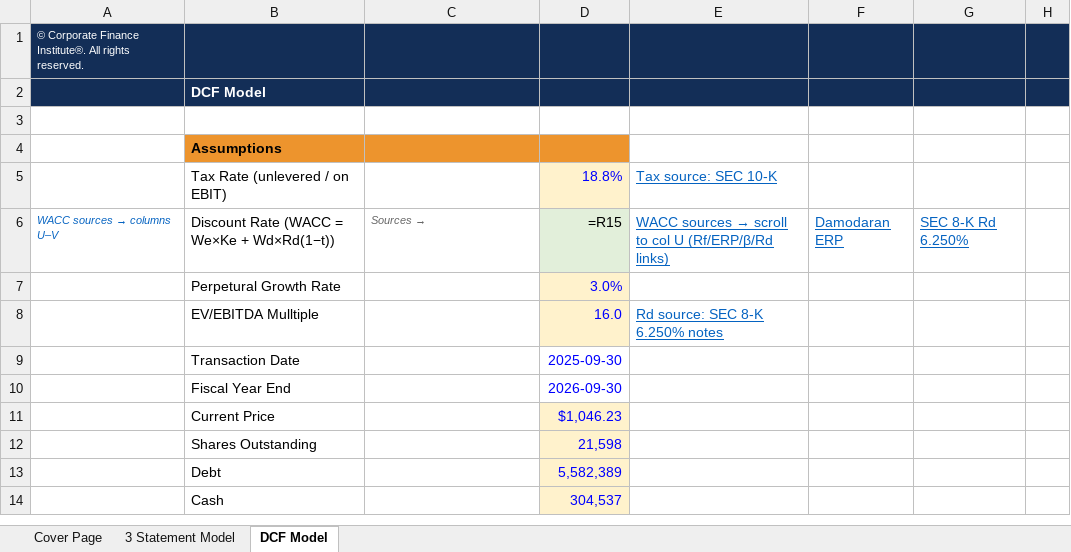
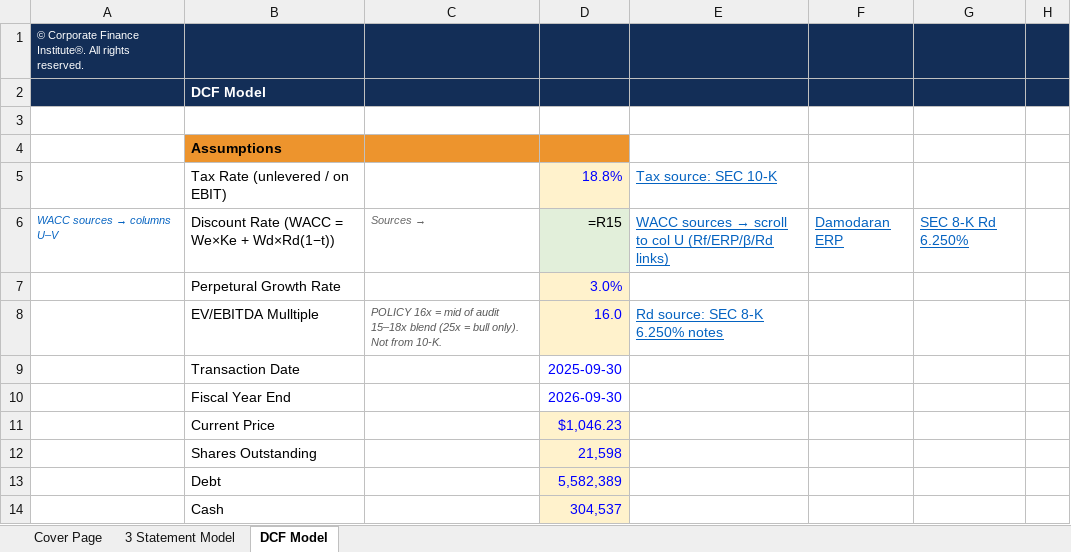
Before and after one commit to vengeanceaiUSC/Rainmaker, an Excel workbook: FICO/output/FICO_Completed_Model.xlsx, sheet DCF Model, drawn as a sheet; only a part is shown; values as stored, in another font and other column widths than the file's, no borders; formulas without a stored value are shown as written; the diff names each change by its address in the sheet, - before the commit and + after, or states it on an @@ line.

```diff
--- a/FICO/output/FICO_Completed_Model.xlsx (sheet DCF Model)
+++ b/FICO/output/FICO_Completed_Model.xlsx (sheet DCF Model)
-C8: (empty)
+C8: POLICY 16x = mid of audit 15–18x blend (25x = bull only). Not from 10-K.
```
Also changed, not shown: sheet 3 Statement Model, 5 other files.
